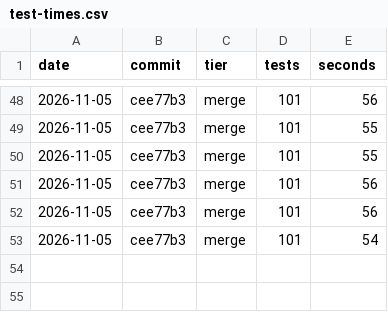
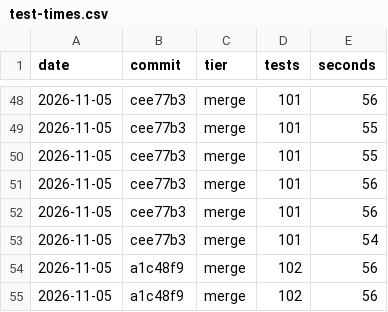
Before and after one commit to wizdes/MacDiskStats, a CSV file: docs/test-times.csv, drawn as a sheet; only a part is shown, gaps mark what is left out; the diff names each change by its address in the sheet, - before the commit and + after, or states it on an @@ line.

Commit message:
M7 done: colored live map, one snapshot per tick, phase 2 back to 38 s; suite 102 of 102
Phase 1 31 s against 26 s before live updates; data shows from 70 ms.

```diff
--- a/docs/test-times.csv
+++ b/docs/test-times.csv
+row 54: 2026-11-05 | a1c48f9 | merge | 102 | 56
+row 55: 2026-11-05 | a1c48f9 | merge | 102 | 56
```
Also changed, not shown: 6 other files.
